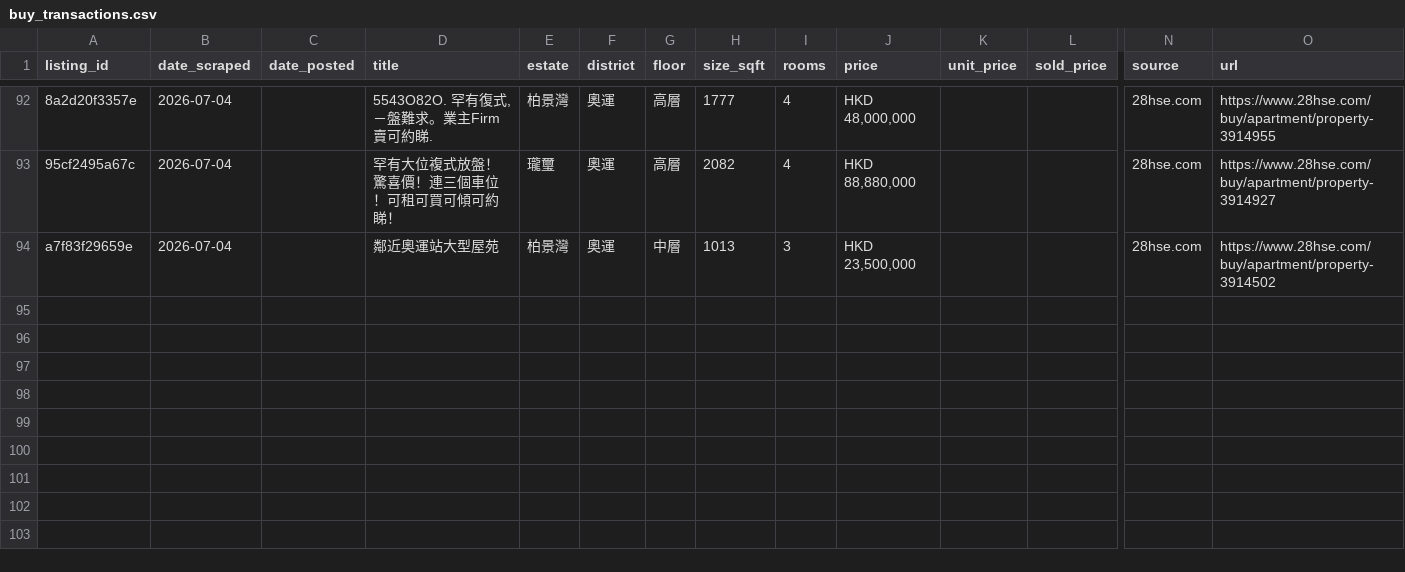
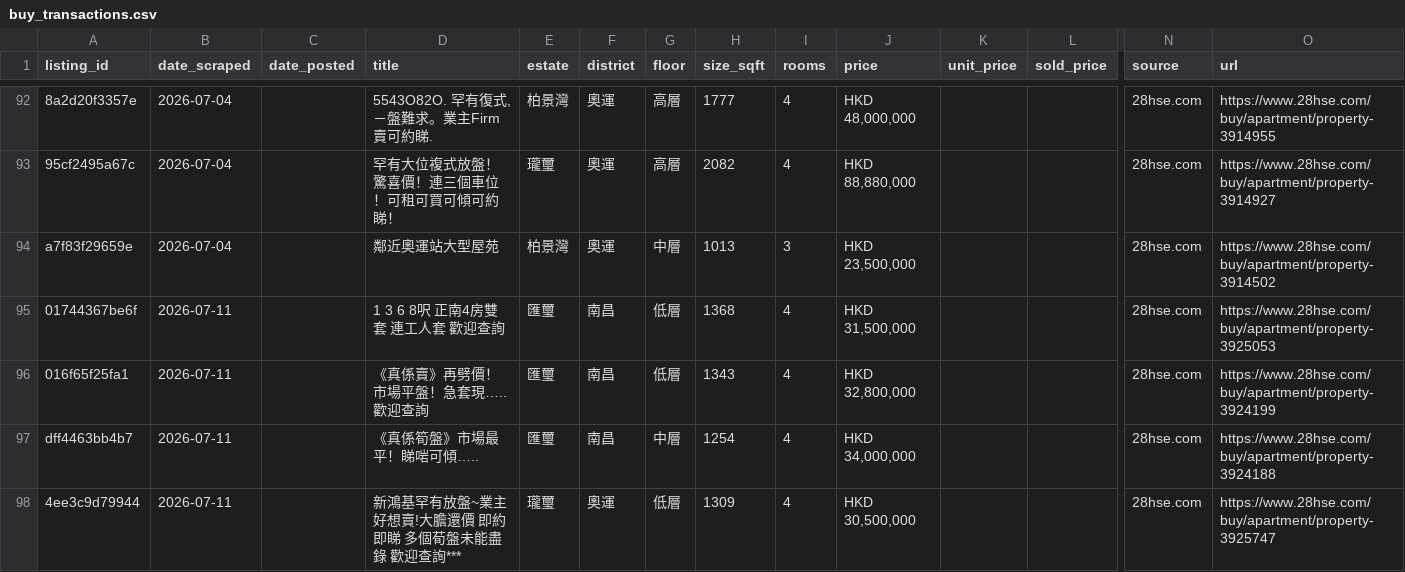
Before and after one commit to francoishideyoshi/hk-property-telegram-bot, a CSV file: data/buy_transactions.csv, drawn as a sheet; only a part is shown, gaps mark what is left out; rows hold the shown columns only; the diff names each change by its address in the sheet, - before the commit and + after, or states it on an @@ line.

```diff
--- a/data/buy_transactions.csv
+++ b/data/buy_transactions.csv
+row 95: 01744367be6f | 2026-07-11 |  | 1 3 6 8呎 正南4房雙套 連工人套 歡迎查詢 | 匯璽 | 南昌 | 低層 | 1368 | 4 | HKD 31,500,000 |  |  | 28hse.com | https://www.28hse.com/buy/apartment/property-3925053
+row 96: 016f65f25fa1 | 2026-07-11 |  | 《真係賣》再劈價！市場平盤！急套現…..歡迎查詢 | 匯璽 | 南昌 | 低層 | 1343 | 4 | HKD 32,800,000 |  |  | 28hse.com | https://www.28hse.com/buy/apartment/property-3924199
+row 97: dff4463bb4b7 | 2026-07-11 |  | 《真係筍盤》市場最平！睇啱可傾….. | 匯璽 | 南昌 | 中層 | 1254 | 4 | HKD 34,000,000 |  |  | 28hse.com | https://www.28hse.com/buy/apartment/property-3924188
+row 98: 4ee3c9d79944 | 2026-07-11 |  | 新鴻基罕有放盤~業主好想賣!大膽還價 即約即睇 多個荀盤未能盡錄 歡迎查詢*** | 瓏璽 | 奧運 | 低層 | 1309 | 4 | HKD 30,500,000 |  |  | 28hse.com | https://www.28hse.com/buy/apartment/property-3925747
```
Also changed, not shown: data/rental_client.csv, data/rental_me.csv.
